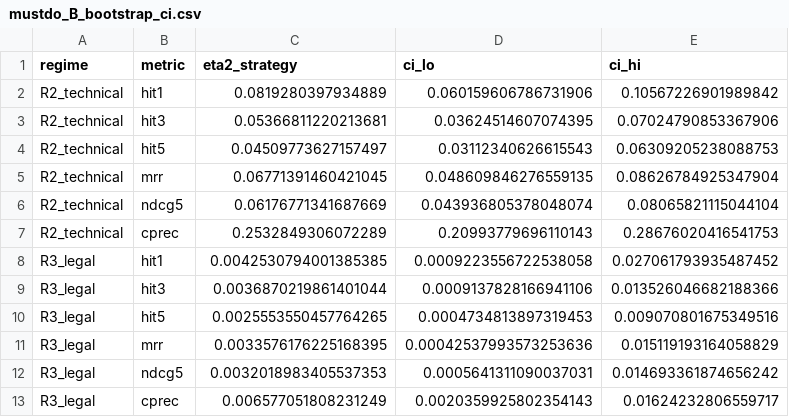
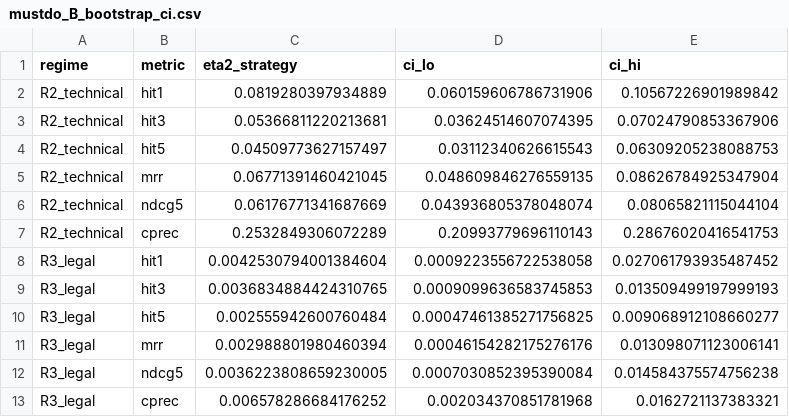
Before and after one commit to aadityc91/TechChunkBench, a CSV file: results/aggregated/mustdo_B_bootstrap_ci.csv, drawn as a sheet.

```diff
--- a/results/aggregated/mustdo_B_bootstrap_ci.csv
+++ b/results/aggregated/mustdo_B_bootstrap_ci.csv
@@ -7,7 +7,7 @@ R2_technical,ndcg5,0.06176771341687669,0.043936805378048074,0.08065821115044104
 R2_technical,cprec,0.2532849306072289,0.20993779696110143,0.28676020416541753
-R3_legal,hit1,0.0042530794001385385,0.0009223556722538058,0.027061793935487452
-R3_legal,hit3,0.0036870219861401044,0.0009137828166941106,0.013526046682188366
-R3_legal,hit5,0.0025553550457764265,0.0004734813897319453,0.009070801675349516
-R3_legal,mrr,0.0033576176225168395,0.00042537993573253636,0.015119193164058829
-R3_legal,ndcg5,0.0032018983405537353,0.0005641311090037031,0.014693361874656242
-R3_legal,cprec,0.006577051808231249,0.0020359925802354143,0.01624232806559717
+R3_legal,hit1,0.0042530794001384604,0.0009223556722538058,0.027061793935487452
+R3_legal,hit3,0.0036834884424310765,0.0009099636583745853,0.013509499197999193
+R3_legal,hit5,0.002555942600760484,0.00047461385271756825,0.009068912108660277
+R3_legal,mrr,0.002988801980460394,0.00046154282175276176,0.013098071123006141
+R3_legal,ndcg5,0.0036223808659230005,0.0007030852395390084,0.014584375574756238
+R3_legal,cprec,0.006578286684176252,0.002034370851781968,0.0162721137383321
```
Also changed, not shown: results/aggregated/mustdo_A_floor_per_dataset.csv, results/aggregated/mustdo_B_holm.csv, 19 other files.
